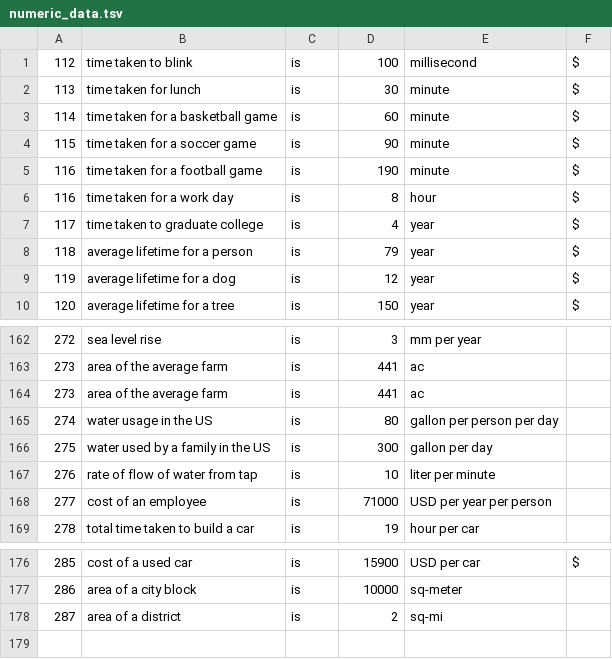
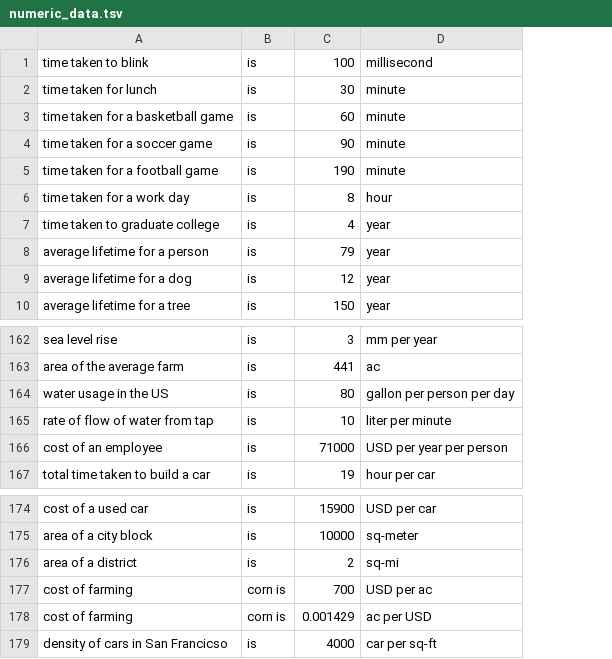
Before and after one commit to arunchaganty/contextual-comparatives, a TSV file: data/numeric_data.tsv, drawn as a sheet; only a part is shown, gaps mark what is left out; removed rows and columns are numbered as before the commit, all else as after; the diff names each change by its address in the sheet, - before the commit and + after, or states it on an @@ line.

Commit message:
Rearranged data

```diff
--- a/data/numeric_data.tsv
+++ b/data/numeric_data.tsv
-column A, rows 1-10: 112 | 113 | 114 | 115 | 116 | 116 | 117 | 118 | 119 | 120; rows 162-163: 272 | 273; row 165: 274; rows 167-169: 276 | 277 | 278; rows 176-178: 285 | 286 | 287
-column F, rows 1-10: all $; row 176: $
-row 164: 273 | area of the average farm | is | 441 | ac
-row 166: 275 | water used by a family in the US | is | 300 | gallon per day
+row 177: cost of farming | corn is | 700 | USD per ac
+row 178: cost of farming | corn is | 0.001429 | ac per USD
+row 179: density of cars in San Francicso | is | 4000 | car per sq-ft
```
Also changed, not shown: data/unit_conversions.tsv, 12 other files.
